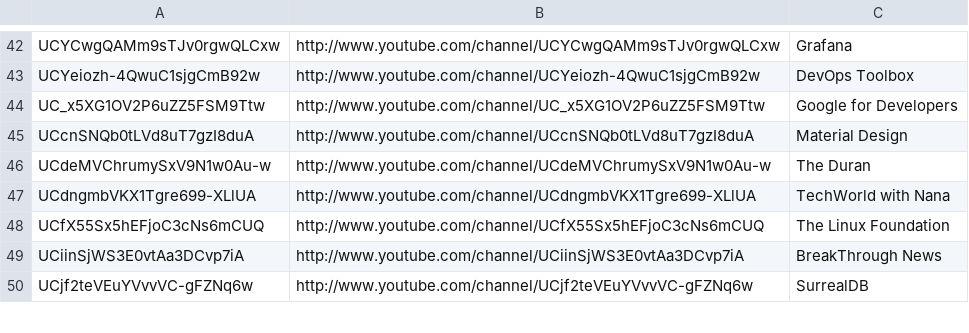
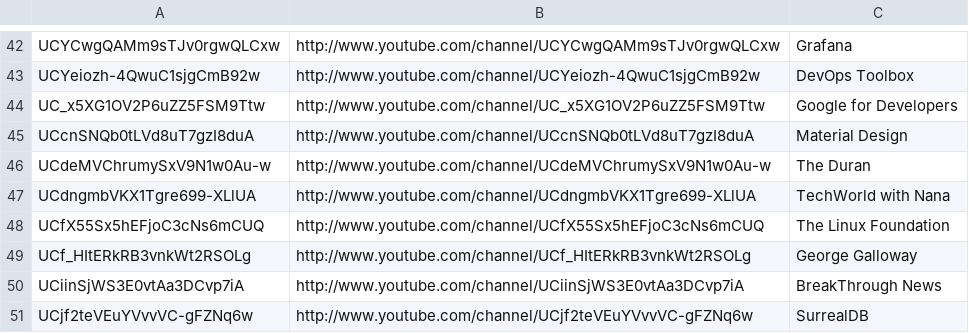
Before and after one commit to HyaenaTechnologies/configuration, a CSV file: documentation/youtube-subscriptions.csv, drawn as a sheet; only a part is shown, gaps mark what is left out; the diff names each change by its address in the sheet, - before the commit and + after, or states it on an @@ line.

Commit message:
Update Data

```diff
--- a/documentation/youtube-subscriptions.csv
+++ b/documentation/youtube-subscriptions.csv
+row 49: UCf_HItERkRB3vnkWt2RSOLg | http://www.youtube.com/channel/UCf_HItERkRB3vnkWt2RSOLg | George Galloway
```
